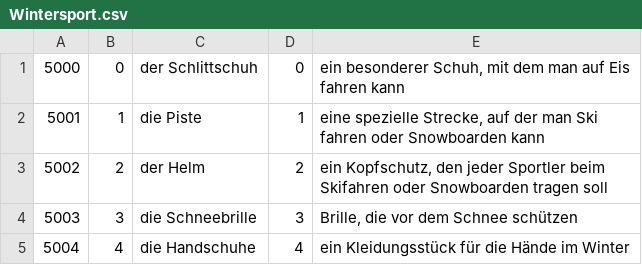
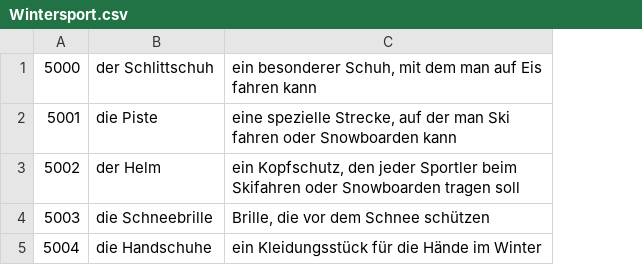
Before and after one commit to vochosp/kviz-nj-vi, a CSV file: data/Wintersport.csv, drawn as a sheet; the diff names each change by its address in the sheet, - before the commit and + after, or states it on an @@ line.

```diff
--- a/data/Wintersport.csv
+++ b/data/Wintersport.csv
-column B, rows 1-5: 0 | 1 | 2 | 3 | 4
-column D, rows 1-5: 0 | 1 | 2 | 3 | 4
```
Also changed, not shown: data/Sommersport.csv, 1 other file.
